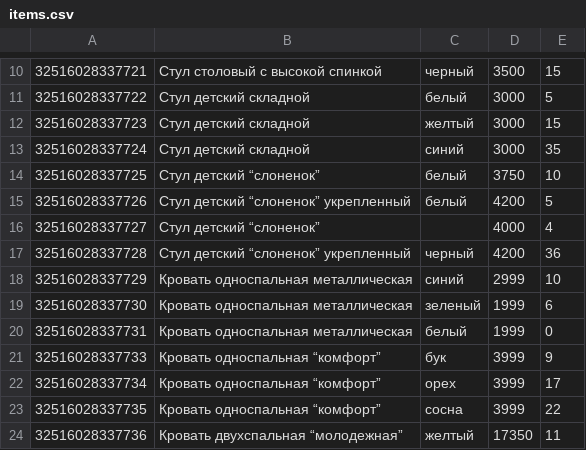
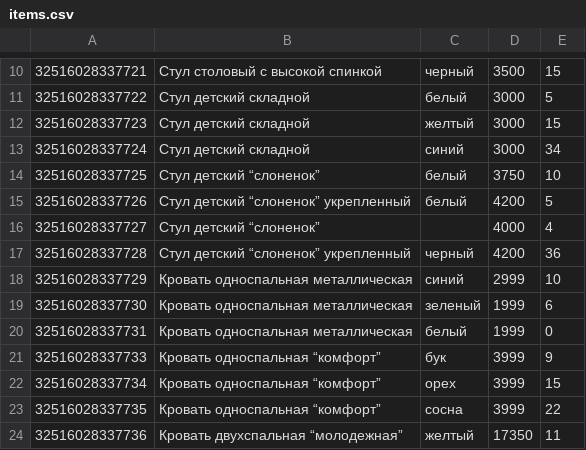
Before and after one commit to evtifievAnatoliy/avalon-dev-j120, a CSV file: internetShopCode/items.csv, drawn as a sheet; only a part is shown, gaps mark what is left out.

```diff
--- a/internetShopCode/items.csv
+++ b/internetShopCode/items.csv
@@ -12,3 +12,3 @@
 32516028337723;Стул детский складной;желтый;3000;15
-32516028337724;Стул детский складной;синий;3000;35
+32516028337724;Стул детский складной;синий;3000;34
 32516028337725;Стул детский “слоненок”;белый;3750;10
@@ -21,3 +21,3 @@
 32516028337733;Кровать односпальная “комфорт”;бук;3999;9
-32516028337734;Кровать односпальная “комфорт”;орех;3999;17
+32516028337734;Кровать односпальная “комфорт”;орех;3999;15
 32516028337735;Кровать односпальная “комфорт”;сосна;3999;22
```
Also changed, not shown: 11 other files.
